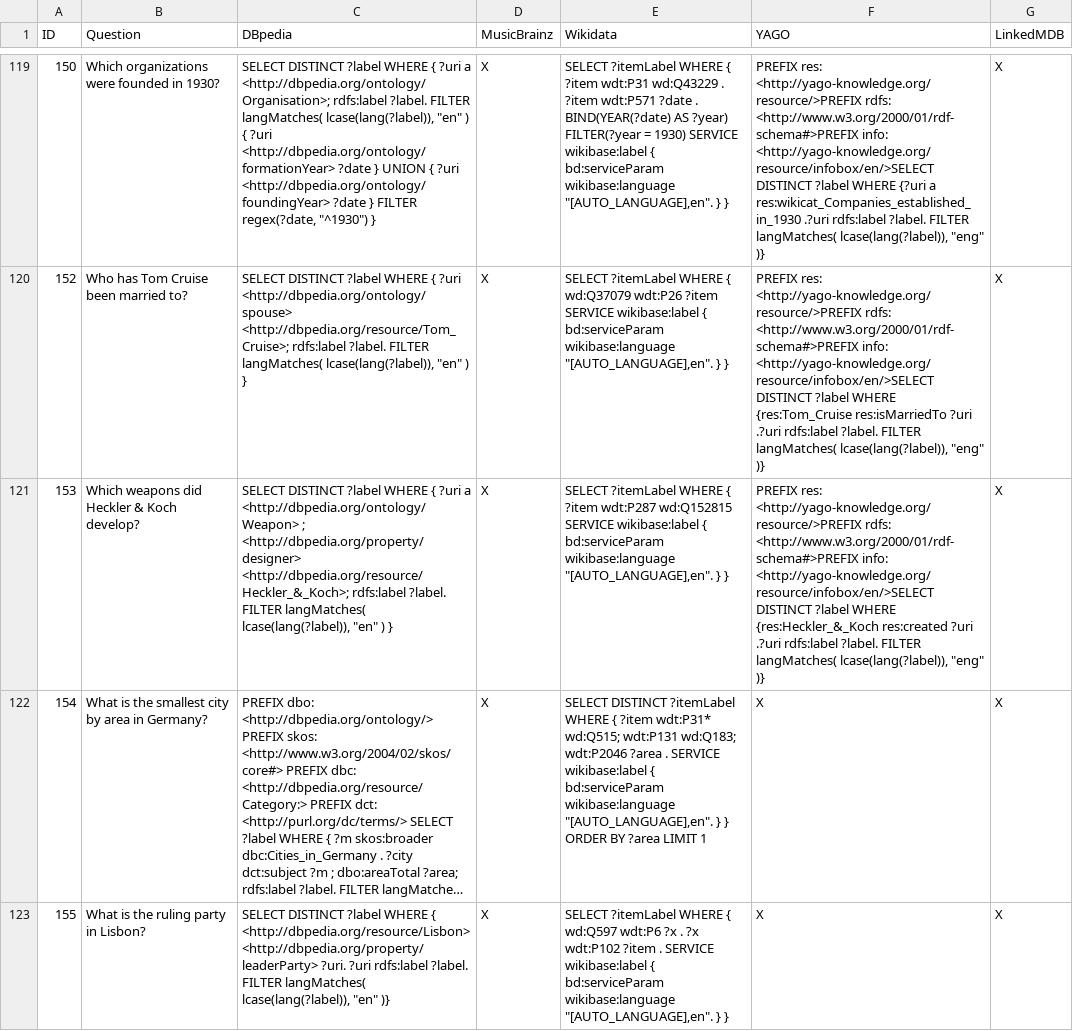
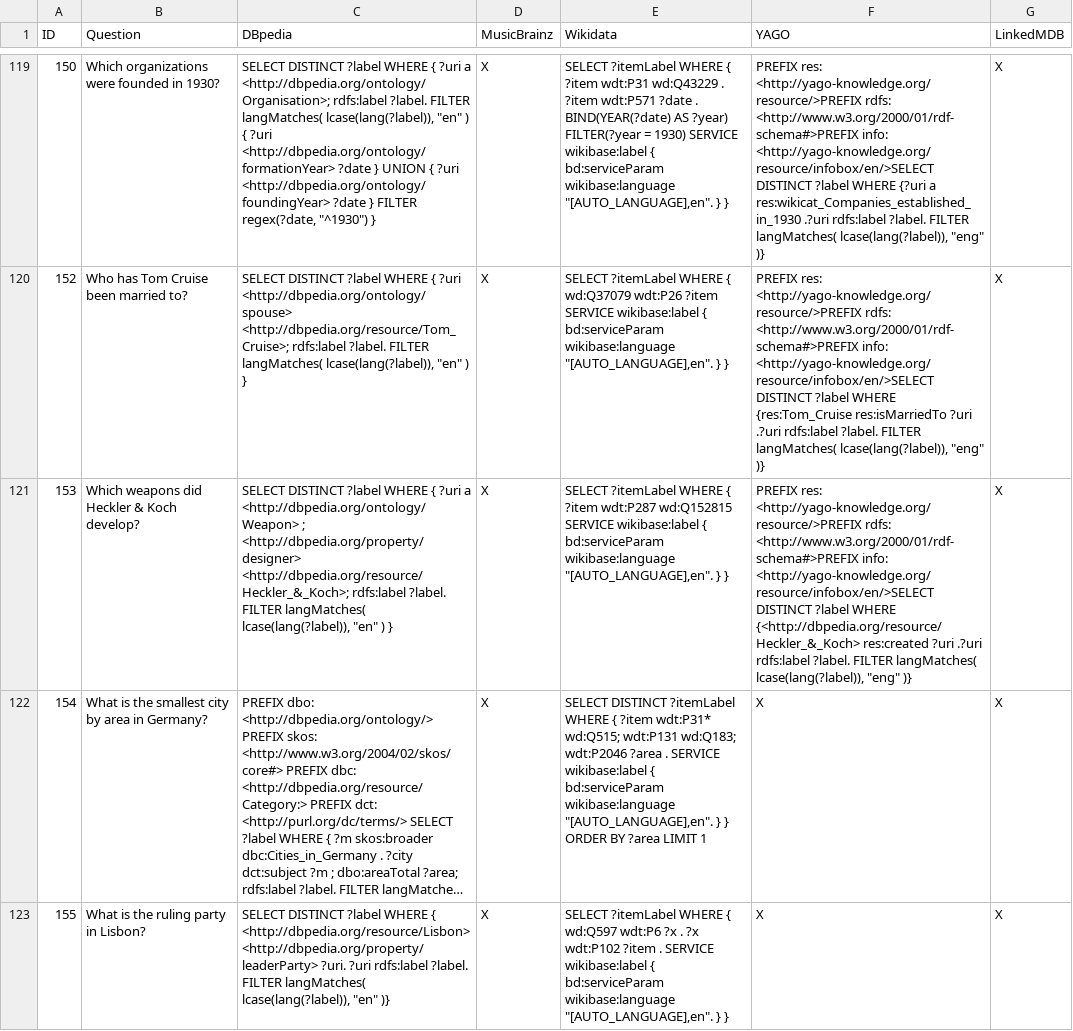
Before and after one commit to luciekaffee/Benchmark-Queries, a TSV file: Query-translation.tsv, drawn as a sheet; only a part is shown, gaps mark what is left out; long unchanged cells end in …; the diff covers the shown part only; the diff names each change by its address in the sheet, - before the commit and + after, or states it on an @@ line.

```diff
--- a/Query-translation.tsv
+++ b/Query-translation.tsv
-F121 (YAGO): …?label WHERE {res:Heckler_&_Koch res:created ?uri…
+F121 (YAGO): …?label WHERE {<http://dbpedia.org/resource/Heckler_&_Koch> res:created ?uri…
```
Also changed, not shown: 7 edited cells elsewhere in this file, 9 other files.
